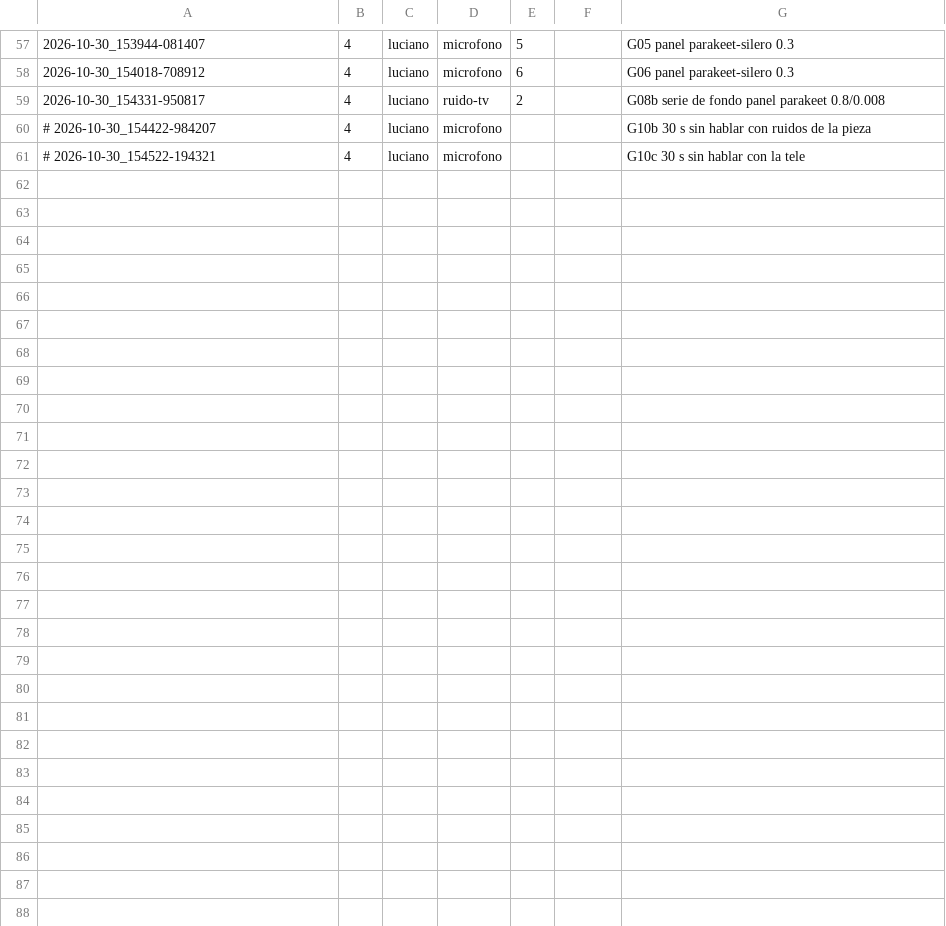
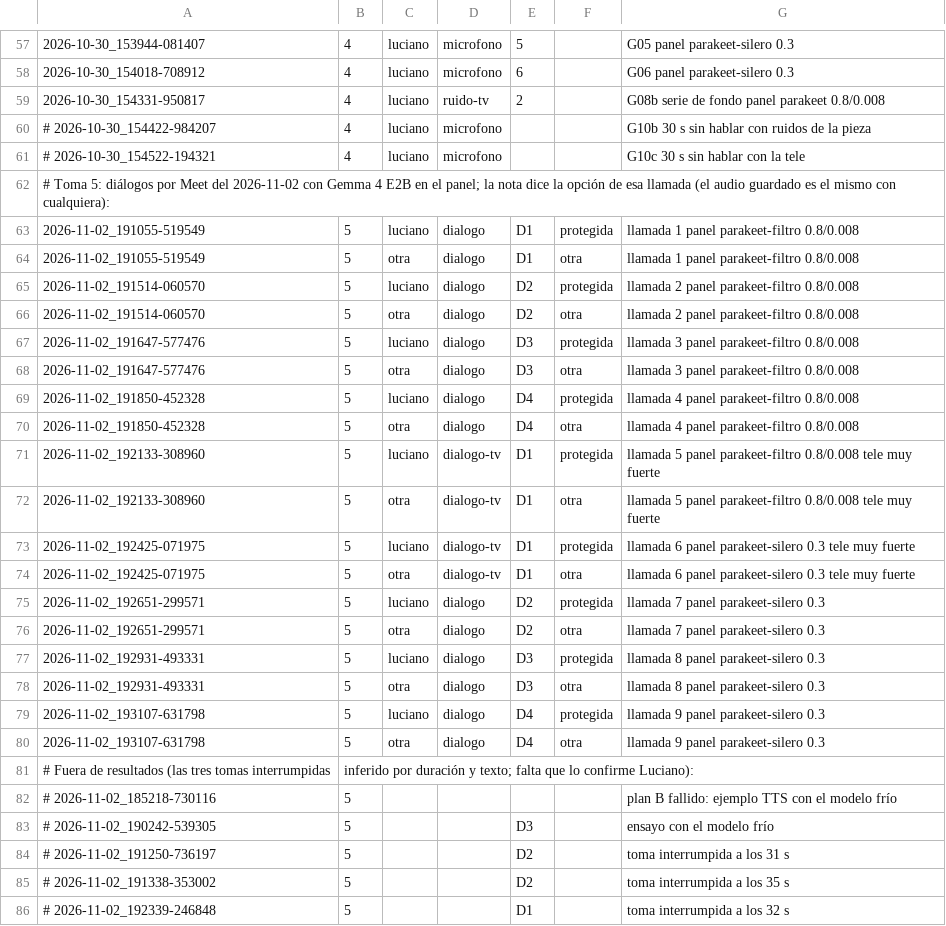
Before and after one commit to Corchets/bitacora_tesis, a CSV file: experiments/asr-local/voz-real/pruebas.csv, drawn as a sheet; only a part is shown, gaps mark what is left out; the diff names each change by its address in the sheet, - before the commit and + after, or states it on an @@ line.

```diff
--- a/experiments/asr-local/voz-real/pruebas.csv
+++ b/experiments/asr-local/voz-real/pruebas.csv
+row 62: # Toma 5: diálogos por Meet del 2026-11-02 con Gemma 4 E2B en el panel; la nota dice la opción de esa llamada (el audio guardado es el mismo con cualquiera):
+row 63: 2026-11-02_191055-519549 | 5 | luciano | dialogo | D1 | protegida | llamada 1 panel parakeet-filtro 0.8/0.008
+row 64: 2026-11-02_191055-519549 | 5 | otra | dialogo | D1 | otra | llamada 1 panel parakeet-filtro 0.8/0.008
+row 65: 2026-11-02_191514-060570 | 5 | luciano | dialogo | D2 | protegida | llamada 2 panel parakeet-filtro 0.8/0.008
+row 66: 2026-11-02_191514-060570 | 5 | otra | dialogo | D2 | otra | llamada 2 panel parakeet-filtro 0.8/0.008
+row 67: 2026-11-02_191647-577476 | 5 | luciano | dialogo | D3 | protegida | llamada 3 panel parakeet-filtro 0.8/0.008
+row 68: 2026-11-02_191647-577476 | 5 | otra | dialogo | D3 | otra | llamada 3 panel parakeet-filtro 0.8/0.008
+row 69: 2026-11-02_191850-452328 | 5 | luciano | dialogo | D4 | protegida | llamada 4 panel parakeet-filtro 0.8/0.008
+row 70: 2026-11-02_191850-452328 | 5 | otra | dialogo | D4 | otra | llamada 4 panel parakeet-filtro 0.8/0.008
+row 71: 2026-11-02_192133-308960 | 5 | luciano | dialogo-tv | D1 | protegida | llamada 5 panel parakeet-filtro 0.8/0.008 tele muy fuerte
+row 72: 2026-11-02_192133-308960 | 5 | otra | dialogo-tv | D1 | otra | llamada 5 panel parakeet-filtro 0.8/0.008 tele muy fuerte
+row 73: 2026-11-02_192425-071975 | 5 | luciano | dialogo-tv | D1 | protegida | llamada 6 panel parakeet-silero 0.3 tele muy fuerte
+row 74: 2026-11-02_192425-071975 | 5 | otra | dialogo-tv | D1 | otra | llamada 6 panel parakeet-silero 0.3 tele muy fuerte
+row 75: 2026-11-02_192651-299571 | 5 | luciano | dialogo | D2 | protegida | llamada 7 panel parakeet-silero 0.3
+row 76: 2026-11-02_192651-299571 | 5 | otra | dialogo | D2 | otra | llamada 7 panel parakeet-silero 0.3
+row 77: 2026-11-02_192931-493331 | 5 | luciano | dialogo | D3 | protegida | llamada 8 panel parakeet-silero 0.3
+row 78: 2026-11-02_192931-493331 | 5 | otra | dialogo | D3 | otra | llamada 8 panel parakeet-silero 0.3
+row 79: 2026-11-02_193107-631798 | 5 | luciano | dialogo | D4 | protegida | llamada 9 panel parakeet-silero 0.3
+row 80: 2026-11-02_193107-631798 | 5 | otra | dialogo | D4 | otra | llamada 9 panel parakeet-silero 0.3
+row 81: # Fuera de resultados (las tres tomas interrumpidas | inferido por duración y texto; falta que lo confirme Luciano):
+row 82: # 2026-11-02_185218-730116 | 5 |  |  |  |  | plan B fallido: ejemplo TTS con el modelo frío
+row 83: # 2026-11-02_190242-539305 | 5 |  |  | D3 |  | ensayo con el modelo frío
+row 84: # 2026-11-02_191250-736197 | 5 |  |  | D2 |  | toma interrumpida a los 31 s
+row 85: # 2026-11-02_191338-353002 | 5 |  |  | D2 |  | toma interrumpida a los 35 s
+row 86: # 2026-11-02_192339-246848 | 5 |  |  | D1 |  | toma interrumpida a los 32 s
```
